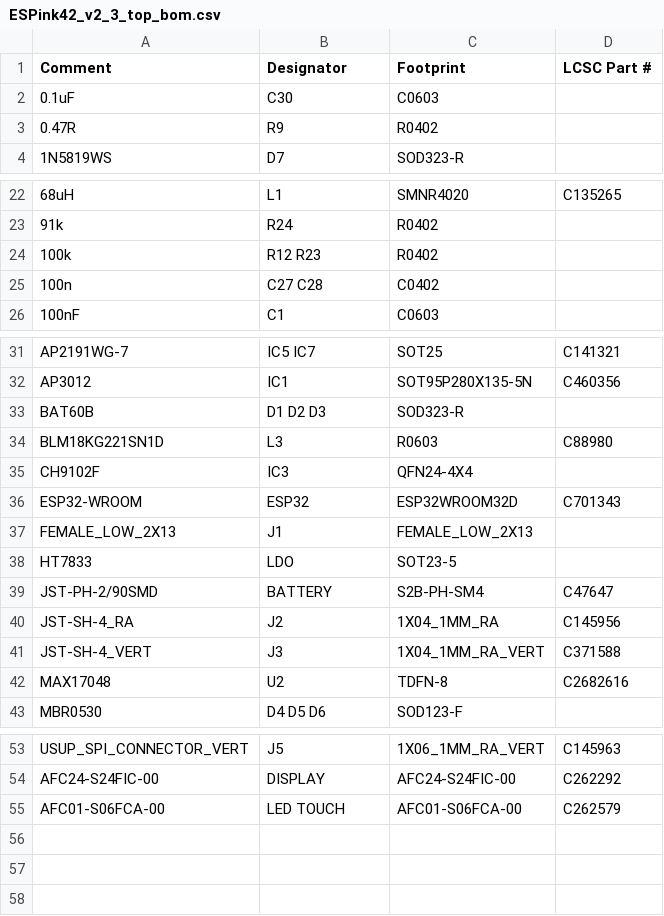
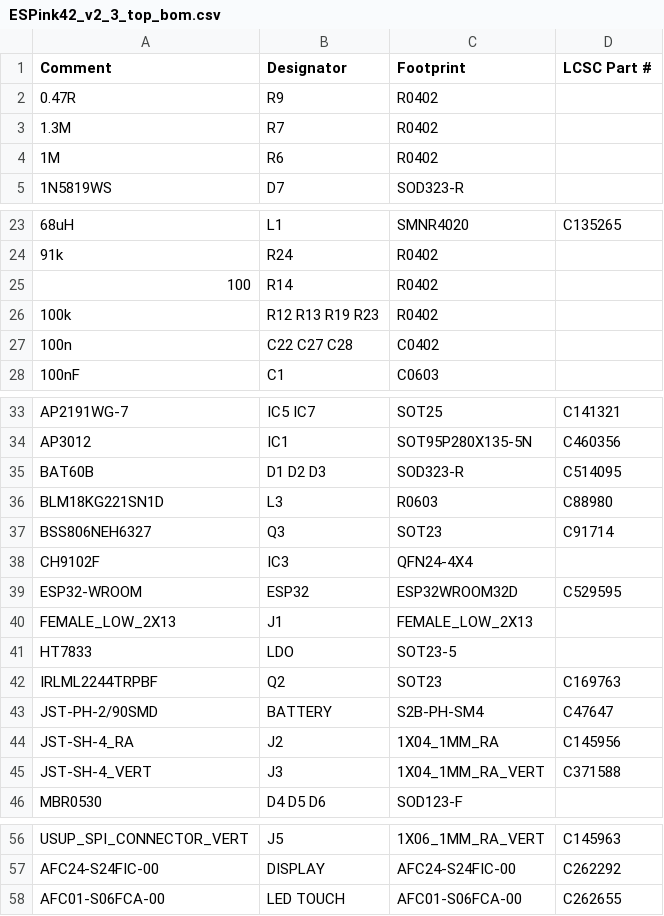
Before and after one commit to LaskaKit/ESPink-42, a CSV file: Production/ESPink42_v2_3_top_bom.csv, drawn as a sheet; only a part is shown, gaps mark what is left out.

```diff
--- a/Production/ESPink42_v2_3_top_bom.csv
+++ b/Production/ESPink42_v2_3_top_bom.csv
@@ -1,4 +1,5 @@
 Comment,Designator,Footprint,LCSC Part #
-0.1uF,C30,C0603,
 0.47R,R9,R0402,
+1.3M,R7,R0402,
+1M,R6,R0402,
 1N5819WS,D7,SOD323-R,
@@ -23,4 +24,5 @@ Comment,Designator,Footprint,LCSC Part #
 91k,R24,R0402,
-100k,R12 R23,R0402,
-100n,C27 C28,C0402,
+100,R14,R0402,
+100k,R12 R13 R19 R23,R0402,
+100n,C22 C27 C28,C0402,
 100nF,C1,C0603,
@@ -32,8 +34,10 @@ AP2191WG-7,IC5 IC7,SOT25,C141321
 AP3012,IC1,SOT95P280X135-5N,C460356
-BAT60B,D1 D2 D3,SOD323-R,
+BAT60B,D1 D2 D3,SOD323-R,C514095
 BLM18KG221SN1D,L3,R0603,C88980
+BSS806NEH6327,Q3,SOT23,C91714
 CH9102F,IC3,QFN24-4X4,
-ESP32-WROOM,ESP32,ESP32WROOM32D,C701343
+ESP32-WROOM,ESP32,ESP32WROOM32D,C529595
 FEMALE_LOW_2X13,J1,FEMALE_LOW_2X13,
 HT7833,LDO,SOT23-5,
+IRLML2244TRPBF,Q2,SOT23,C169763
 JST-PH-2/90SMD,BATTERY,S2B-PH-SM4,C47647
@@ -41,3 +45,2 @@ JST-SH-4_RA,J2,1X04_1MM_RA,C145956
 JST-SH-4_VERT,J3,1X04_1MM_RA_VERT,C371588
-MAX17048,U2,TDFN-8,C2682616
 MBR0530,D4 D5 D6,SOD123-F,
@@ -54,2 +57,2 @@ USUP_SPI_CONNECTOR_VERT,J5,1X06_1MM_RA_VERT,C145963
 AFC24-S24FIC-00,DISPLAY,AFC24-S24FIC-00,C262292
-AFC01-S06FCA-00,LED TOUCH,AFC01-S06FCA-00,C262579
+AFC01-S06FCA-00,LED TOUCH,AFC01-S06FCA-00,C262655
```
Also changed, not shown: Production/ESPink42_v2_3_top_cpl.csv, 1 other file.
